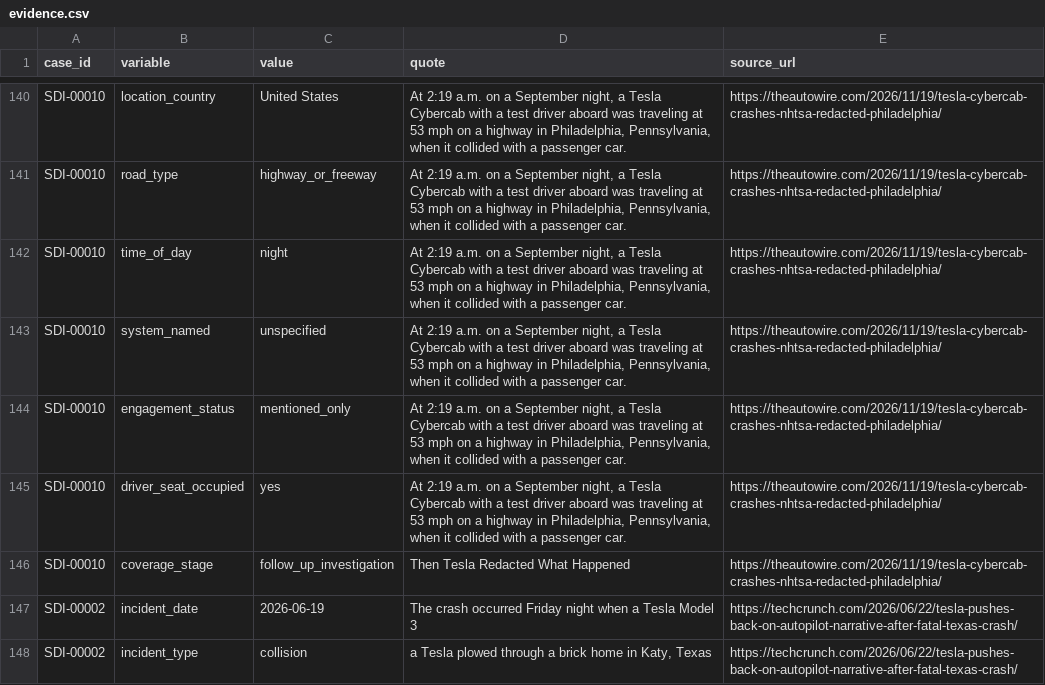
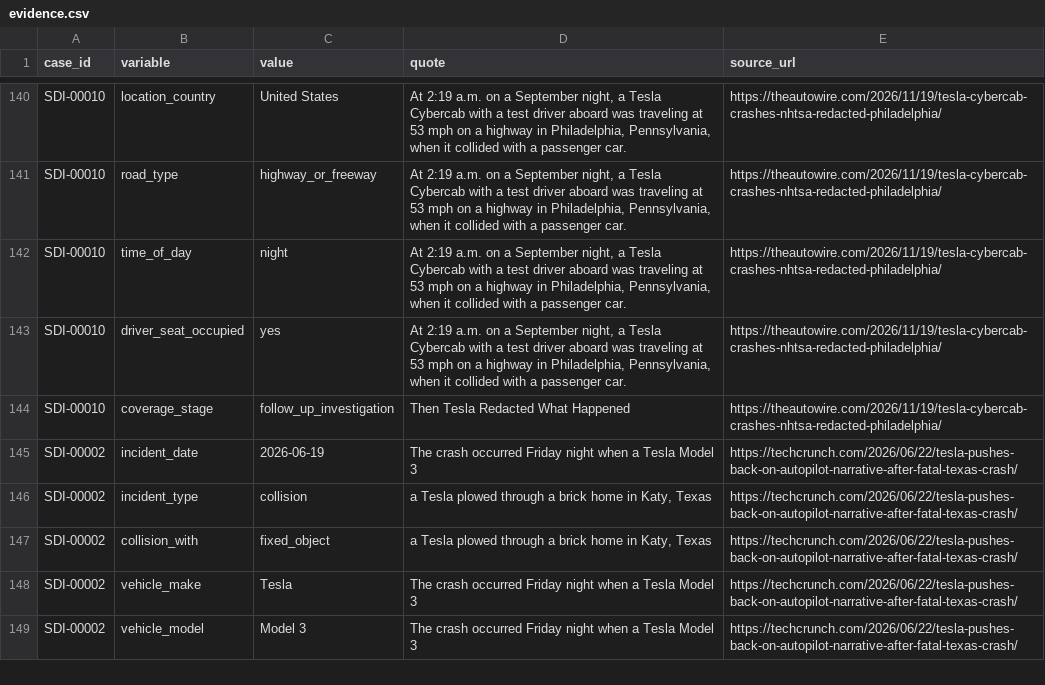
Before and after one commit to CrimConsortium-CrimRxiv/self-driving-incidents, a CSV file: data/evidence.csv, drawn as a sheet; only a part is shown, gaps mark what is left out; the shorter side is filled out with more unchanged rows.

```diff
--- a/data/evidence.csv
+++ b/data/evidence.csv
@@ -142,4 +142,2 @@ SDI-00010,road_type,highway_or_freeway,"At 2:19 a.m. on a September night, a Tes
 SDI-00010,time_of_day,night,"At 2:19 a.m. on a September night, a Tesla Cybercab with a test driver aboard was traveling at 53 mph on a highway in Philadelphia, Pennsylvania, when it collided with a passenger car.",https://theautowire.com/2026/11/19/tesla-cybercab-crashes-nhtsa-redacted-philadelphia/
-SDI-00010,system_named,unspecified,"At 2:19 a.m. on a September night, a Tesla Cybercab with a test driver aboard was traveling at 53 mph on a highway in Philadelphia, Pennsylvania, when it collided with a passenger car.",https://theautowire.com/2026/11/19/tesla-cybercab-crashes-nhtsa-redacted-philadelphia/
-SDI-00010,engagement_status,mentioned_only,"At 2:19 a.m. on a September night, a Tesla Cybercab with a test driver aboard was traveling at 53 mph on a highway in Philadelphia, Pennsylvania, when it collided with a passenger car.",https://theautowire.com/2026/11/19/tesla-cybercab-crashes-nhtsa-redacted-philadelphia/
 SDI-00010,driver_seat_occupied,yes,"At 2:19 a.m. on a September night, a Tesla Cybercab with a test driver aboard was traveling at 53 mph on a highway in Philadelphia, Pennsylvania, when it collided with a passenger car.",https://theautowire.com/2026/11/19/tesla-cybercab-crashes-nhtsa-redacted-philadelphia/
```
Also changed, not shown: data/cases.csv, 25 other files.
